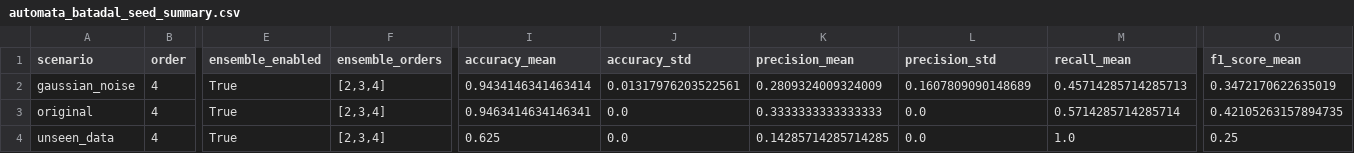
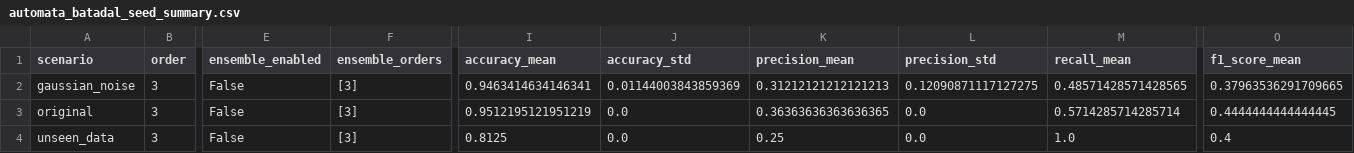
Before and after one commit to tayrubys/TimeSeries-Enhanced, a CSV file: results/outputs/automata_batadal_seed_summary.csv, drawn as a sheet; only a part is shown, gaps mark what is left out; the diff covers the shown part only; the diff names each change by its address in the sheet, - before the commit and + after, or states it on an @@ line.

```diff
--- a/results/outputs/automata_batadal_seed_summary.csv
+++ b/results/outputs/automata_batadal_seed_summary.csv
-B2:B4 (order): 4
+B2:B4 (order): 3
-E2:E4 (ensemble_enabled): True
+E2:E4 (ensemble_enabled): False
-F2:F4 (ensemble_orders): [2,3,4]
+F2:F4 (ensemble_orders): [3]
-I2 (accuracy_mean): 0.9434146341463414
+I2 (accuracy_mean): 0.9463414634146341
-J2 (accuracy_std): 0.01317976203522561
+J2 (accuracy_std): 0.01144003843859369
-K2 (precision_mean): 0.2809324009324009
+K2 (precision_mean): 0.31212121212121213
-L2 (precision_std): 0.1607809090148689
+L2 (precision_std): 0.12090871117127275
-M2 (recall_mean): 0.45714285714285713
+M2 (recall_mean): 0.48571428571428565
-O2 (f1_score_mean): 0.3472170622635019
+O2 (f1_score_mean): 0.37963536291709665
-I3 (accuracy_mean): 0.9463414634146341
+I3 (accuracy_mean): 0.9512195121951219
-K3 (precision_mean): 0.3333333333333333
+K3 (precision_mean): 0.36363636363636365
-O3 (f1_score_mean): 0.42105263157894735
+O3 (f1_score_mean): 0.4444444444444445
-I4 (accuracy_mean): 0.625
+I4 (accuracy_mean): 0.8125
-K4 (precision_mean): 0.14285714285714285
+K4 (precision_mean): 0.25
-O4 (f1_score_mean): 0.25
+O4 (f1_score_mean): 0.4
```
Also changed, not shown: 2 edited cells elsewhere in this file, results/outputs/automata_advanced_all_scenarios_metrics.csv, results/outputs/automata_skab_fold_summary.csv, 3 other files.
